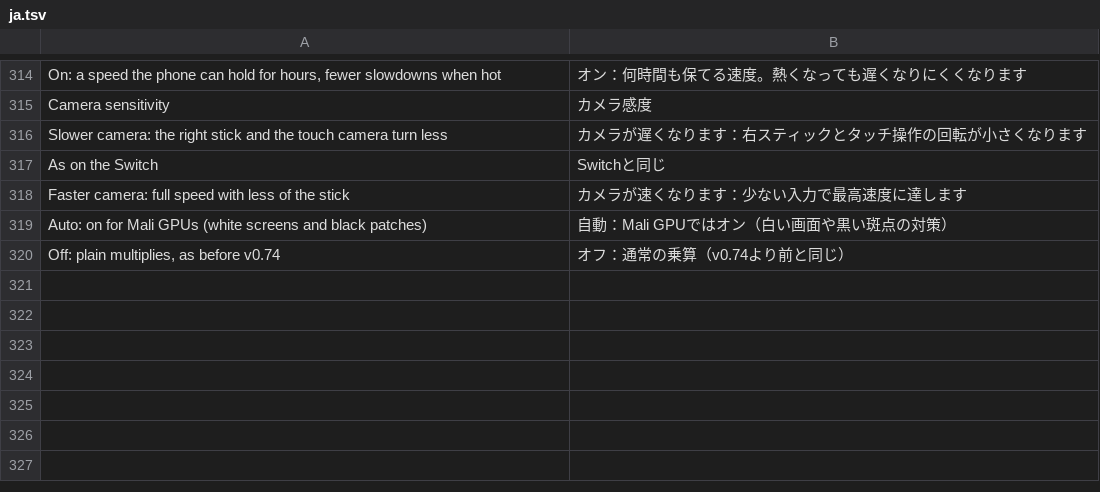
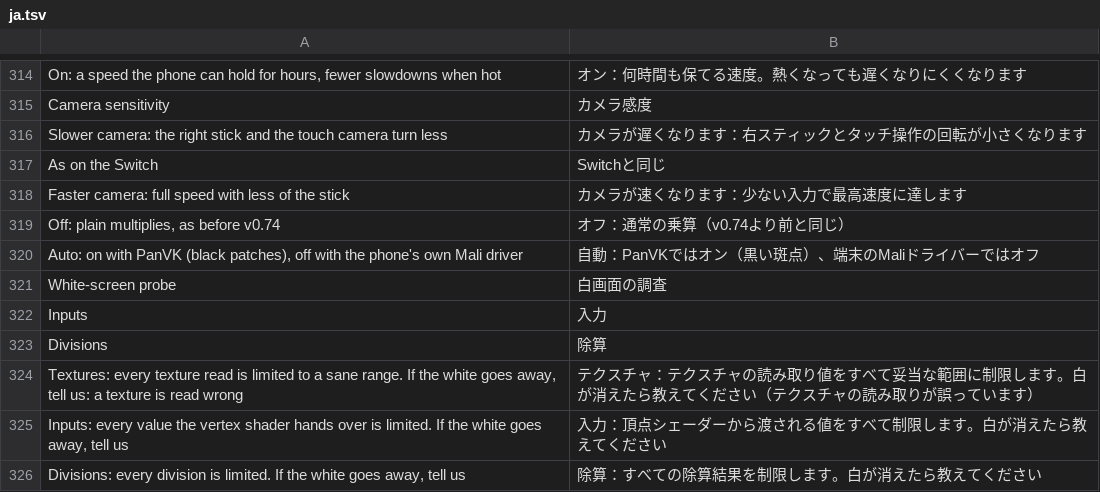
Before and after one commit to simipoB/PKShield-Android, a TSV file: dm/android/app/assets/lang/ja.tsv, drawn as a sheet; only a part is shown, gaps mark what is left out; removed rows and columns are numbered as before the commit, all else as after; the diff names each change by its address in the sheet, - before the commit and + after, or states it on an @@ line.

Commit message:
Mali: the multiply fix (FMZ) on by default for PanVK only; a white-screen probe
FMZ (on for every Mali since v0.74) did not help Arm's own driver and
hurt it on Bifrost:
- #172, Mali-G720 MC7 r49p1, v0.75: still white.
- #215, Mali-G52 r26p0, v0.75: 86.4 % white instead of 80.9 %, the dark
  outlines gone, frame time p50 91.8 ms instead of 83.0 ms.
It stays on by default where it was proven, PanVK (the black patches,
Arceus v0.21); DM_VK_FMZ and the menu still decide on any GPU.

The lit pass turns white at specific draws on Arm's driver (a frame
capture's draw-by-draw values: the first 28 draws leave the cleared 0.5,
draw 29, fragment 806f00cf8197c3e1, writes 65024 at the sample points).
Everything on paper is covered (32-bit shaders, no relaxed precision;
unwritten varyings and vertex outputs initialised; the .gl.spv depth
variants write the same outputs as the plain ones, all 18318). What is
left is one measurement: DM_VK_PROBE=samples / inputs / div (Mali tests
→ White-screen probe) passes every texture sample (±1024), every float
input from the previous stage (±16384) or every float division (±16384)
of each fragment shader through NClamp; the run where the white goes
names the kind. Checked: the rewrite of 806f00cf8197c3e1 passes
spirv-val (Vulkan 1.1) in every mode and Arm's offline compiler for the
Mali-G52 and G720. Translated in es / fr / ja / pt.

```diff
--- a/dm/android/app/assets/lang/ja.tsv
+++ b/dm/android/app/assets/lang/ja.tsv
-row 319: Auto: on for Mali GPUs (white screens and black patches) | 自動：Mali GPUではオン（白い画面や黒い斑点の対策）
+row 320: Auto: on with PanVK (black patches), off with the phone's own Mali driver | 自動：PanVKではオン（黒い斑点）、端末のMaliドライバーではオフ
+row 321: White-screen probe | 白画面の調査
+row 322: Inputs | 入力
+row 323: Divisions | 除算
+row 324: Textures: every texture read is limited to a sane range. If the white goes away, tell us: a texture is read wrong | テクスチャ：テクスチャの読み取り値をすべて妥当な範囲に制限します。白が消えたら教えてください（テクスチャの読み取りが誤っています）
+row 325: Inputs: every value the vertex shader hands over is limited. If the white goes away, tell us | 入力：頂点シェーダーから渡される値をすべて制限します。白が消えたら教えてください
+row 326: Divisions: every division is limited. If the white goes away, tell us | 除算：すべての除算結果を制限します。白が消えたら教えてください
```
Also changed, not shown: dm/android/app/assets/lang/es.tsv, dm/android/app/assets/lang/fr.tsv, 5 other files.
